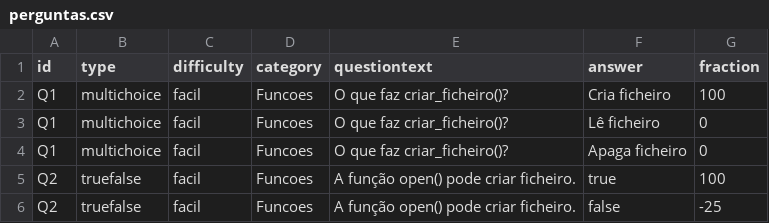
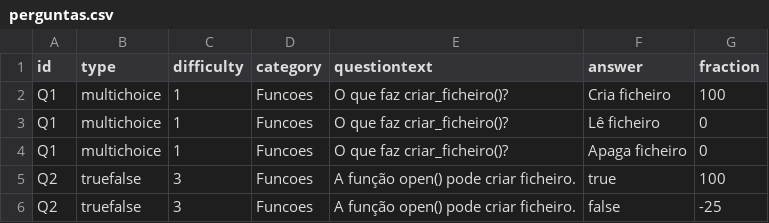
Before and after one commit to franciscocosta4/MoodlePy, a CSV file: perguntas.csv, drawn as a sheet.

Commit message:
Convert difficulty labels to numeric levels (1–3)

```diff
--- a/perguntas.csv
+++ b/perguntas.csv
@@ -1,6 +1,6 @@
 id;type;difficulty;category;questiontext;answer;fraction
-Q1;multichoice;facil;Funcoes;O que faz criar_ficheiro()?;Cria ficheiro;100
-Q1;multichoice;facil;Funcoes;O que faz criar_ficheiro()?;Lê ficheiro;0
-Q1;multichoice;facil;Funcoes;O que faz criar_ficheiro()?;Apaga ficheiro;0
-Q2;truefalse;facil;Funcoes;A função open() pode criar ficheiro.;true;100
-Q2;truefalse;facil;Funcoes;A função open() pode criar ficheiro.;false;-25
+Q1;multichoice;1;Funcoes;O que faz criar_ficheiro()?;Cria ficheiro;100
+Q1;multichoice;1;Funcoes;O que faz criar_ficheiro()?;Lê ficheiro;0
+Q1;multichoice;1;Funcoes;O que faz criar_ficheiro()?;Apaga ficheiro;0
+Q2;truefalse;3;Funcoes;A função open() pode criar ficheiro.;true;100
+Q2;truefalse;3;Funcoes;A função open() pode criar ficheiro.;false;-25
```
Also changed, not shown: 1 other file.
